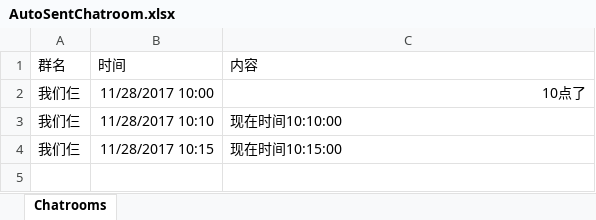
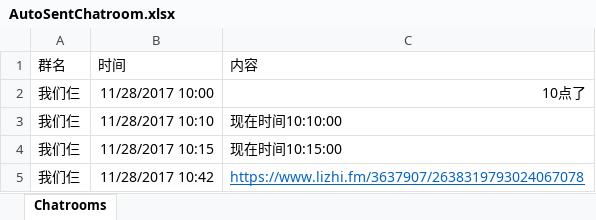
Before and after one commit to uyaly/study2018, an Excel workbook: Tools/AutoSentChatroom/AutoSentChatroom.xlsx, sheet Chatrooms, drawn as a sheet; values as stored, in another font and other column widths than the file's, no borders; the diff names each change by its address in the sheet, - before the commit and + after, or states it on an @@ line.

Commit message:
New changelist

```diff
--- a/Tools/AutoSentChatroom/AutoSentChatroom.xlsx (sheet Chatrooms)
+++ b/Tools/AutoSentChatroom/AutoSentChatroom.xlsx (sheet Chatrooms)
+row 5: 我们仨 | 11/28/2017 10:42 | https://www.lizhi.fm/3637907/2638319793024067078
```
